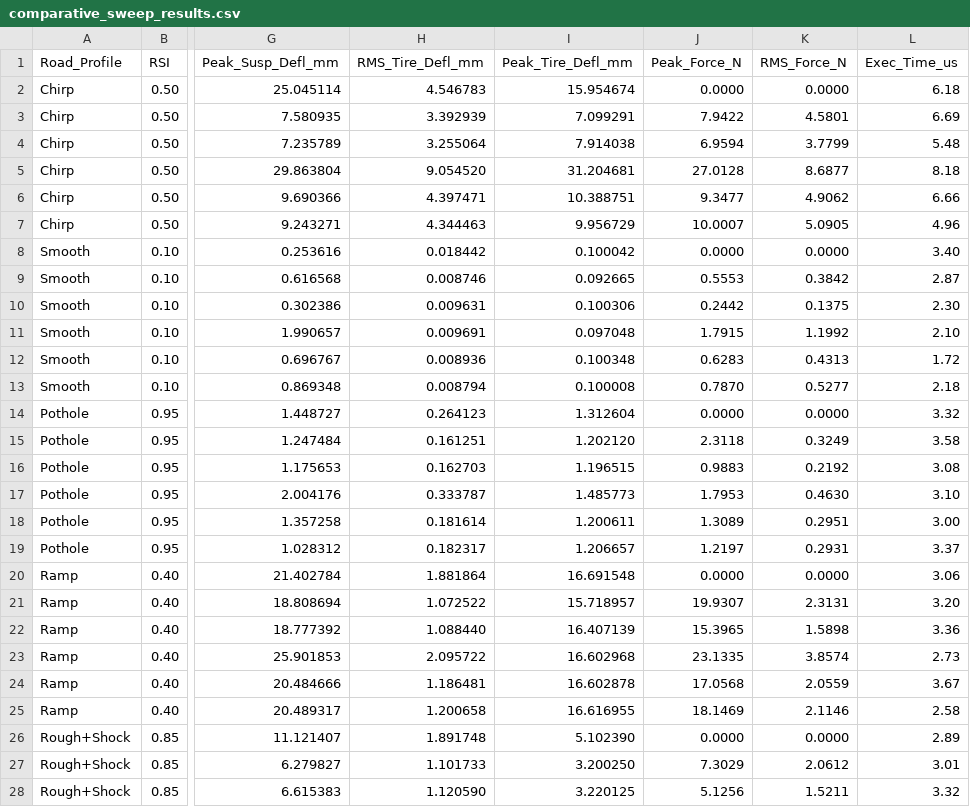
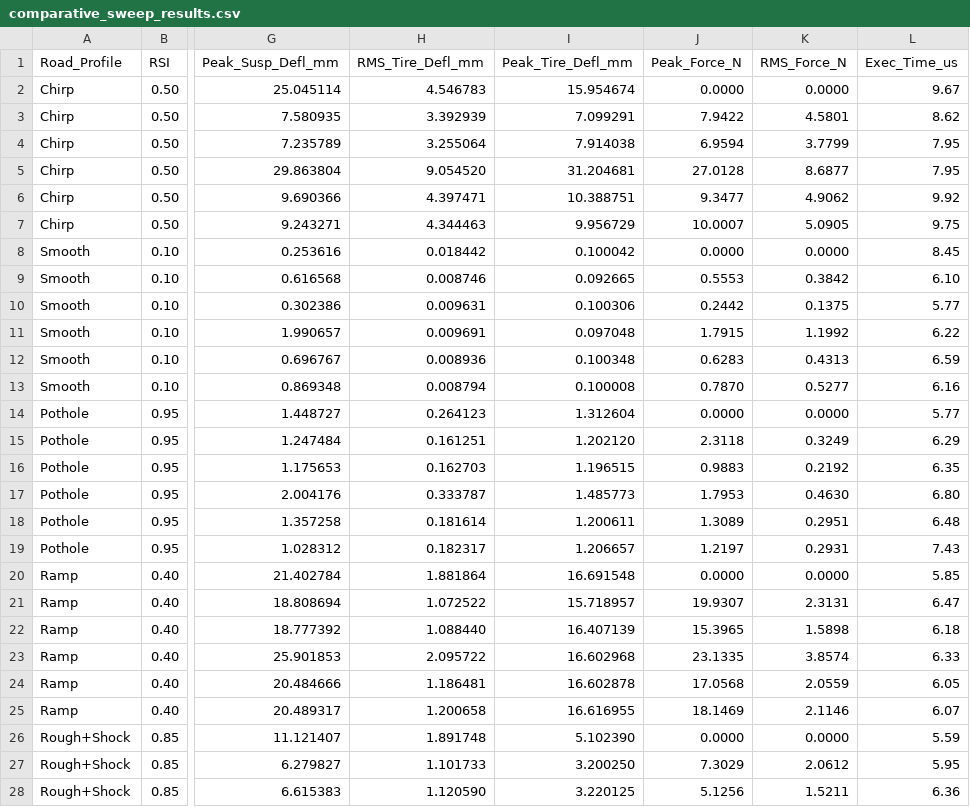
Before and after one commit to santhoshvellore7119-web/Active_suspension, a CSV file: comparative_sweep_results.csv, drawn as a sheet; only a part is shown, gaps mark what is left out; the diff covers the shown part only; the diff names each change by its address in the sheet, - before the commit and + after, or states it on an @@ line.

```diff
--- a/comparative_sweep_results.csv
+++ b/comparative_sweep_results.csv
-L2 (Exec_Time_us): 6.18
+L2 (Exec_Time_us): 9.67
-L3 (Exec_Time_us): 6.69
+L3 (Exec_Time_us): 8.62
-L4 (Exec_Time_us): 5.48
+L4 (Exec_Time_us): 7.95
-L5 (Exec_Time_us): 8.18
+L5 (Exec_Time_us): 7.95
-L6 (Exec_Time_us): 6.66
+L6 (Exec_Time_us): 9.92
-L7 (Exec_Time_us): 4.96
+L7 (Exec_Time_us): 9.75
-L8 (Exec_Time_us): 3.40
+L8 (Exec_Time_us): 8.45
-L9 (Exec_Time_us): 2.87
+L9 (Exec_Time_us): 6.10
-L10 (Exec_Time_us): 2.30
+L10 (Exec_Time_us): 5.77
-L11 (Exec_Time_us): 2.10
+L11 (Exec_Time_us): 6.22
-L12 (Exec_Time_us): 1.72
+L12 (Exec_Time_us): 6.59
-L13 (Exec_Time_us): 2.18
+L13 (Exec_Time_us): 6.16
-L14 (Exec_Time_us): 3.32
+L14 (Exec_Time_us): 5.77
-L15 (Exec_Time_us): 3.58
+L15 (Exec_Time_us): 6.29
-L16 (Exec_Time_us): 3.08
+L16 (Exec_Time_us): 6.35
-L17 (Exec_Time_us): 3.10
+L17 (Exec_Time_us): 6.80
-L18 (Exec_Time_us): 3.00
+L18 (Exec_Time_us): 6.48
-L19 (Exec_Time_us): 3.37
+L19 (Exec_Time_us): 7.43
-L20 (Exec_Time_us): 3.06
+L20 (Exec_Time_us): 5.85
-L21 (Exec_Time_us): 3.20
+L21 (Exec_Time_us): 6.47
-L22 (Exec_Time_us): 3.36
+L22 (Exec_Time_us): 6.18
-L23 (Exec_Time_us): 2.73
+L23 (Exec_Time_us): 6.33
-L24 (Exec_Time_us): 3.67
+L24 (Exec_Time_us): 6.05
-L25 (Exec_Time_us): 2.58
+L25 (Exec_Time_us): 6.07
-L26 (Exec_Time_us): 2.89
+L26 (Exec_Time_us): 5.59
-L27 (Exec_Time_us): 3.01
+L27 (Exec_Time_us): 5.95
-L28 (Exec_Time_us): 3.32
+L28 (Exec_Time_us): 6.36
```
Also changed, not shown: 9 edited cells elsewhere in this file, 11 other files.
